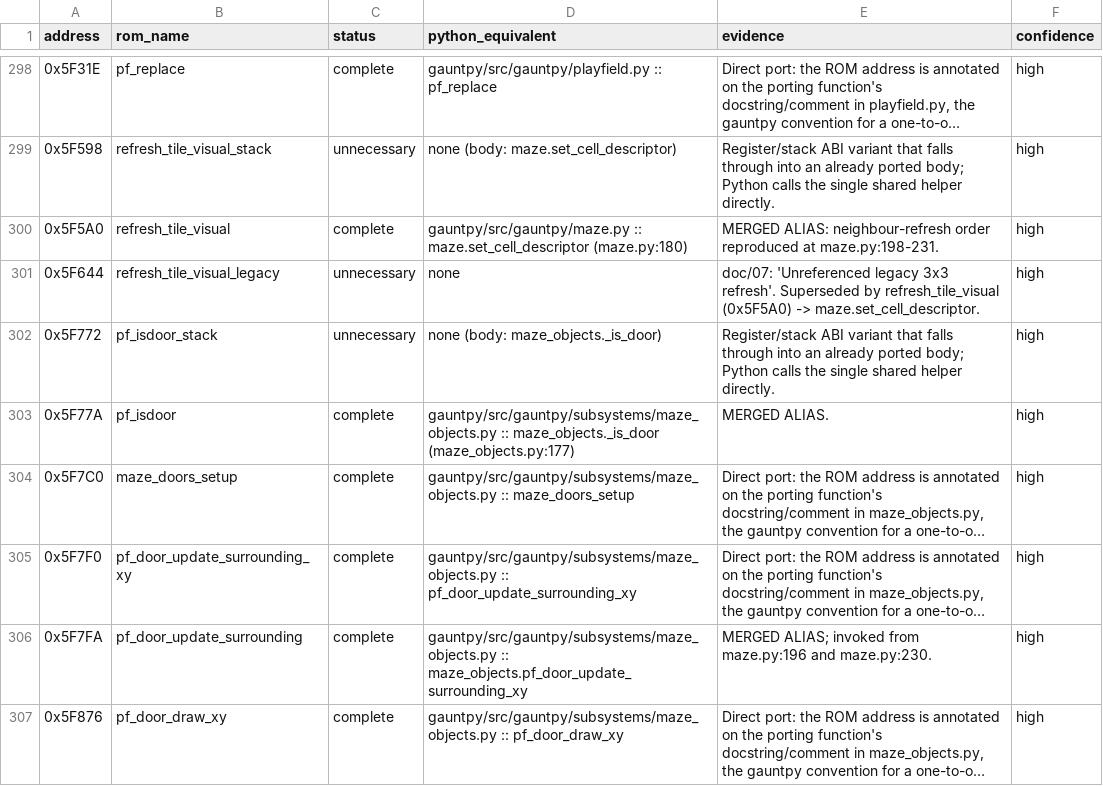
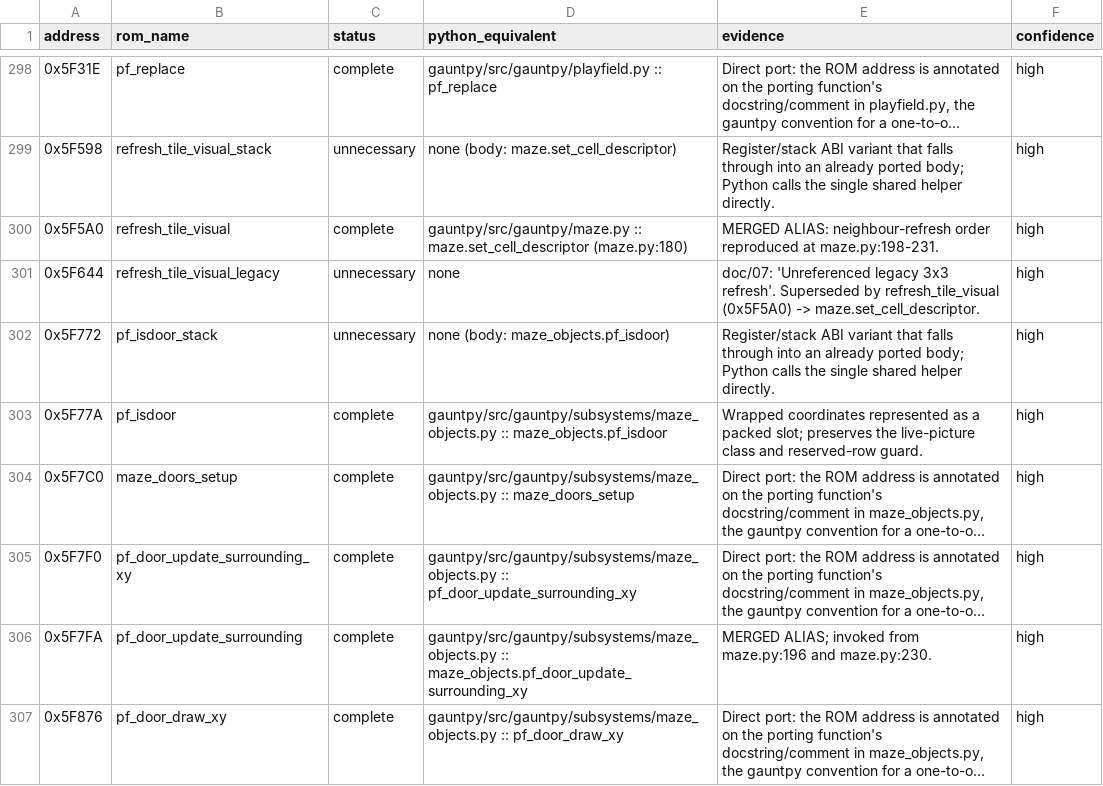
Before and after one commit to alinsavix/gauntlet-gamerom-ai-reveng, a CSV file: gauntpy/ROM_FUNCTION_AUDIT.csv, drawn as a sheet; only a part is shown, gaps mark what is left out; long unchanged cells end in …; the diff names each change by its address in the sheet, - before the commit and + after, or states it on an @@ line.

Commit message:
gauntpy: verify door corner rules and add level rewind

```diff
--- a/gauntpy/ROM_FUNCTION_AUDIT.csv
+++ b/gauntpy/ROM_FUNCTION_AUDIT.csv
-D302 (python_equivalent): none (body: maze_objects._is_door)
+D302 (python_equivalent): none (body: maze_objects.pf_isdoor)
-D303 (python_equivalent): gauntpy/src/gauntpy/subsystems/maze_objects.py :: maze_objects._is_door (maze_objects.py:177)
+D303 (python_equivalent): gauntpy/src/gauntpy/subsystems/maze_objects.py :: maze_objects.pf_isdoor
-E303 (evidence): MERGED ALIAS.
+E303 (evidence): Wrapped coordinates represented as a packed slot; preserves the live-picture class and reserved-row guard.
```
Also changed, not shown: 21 other files.
